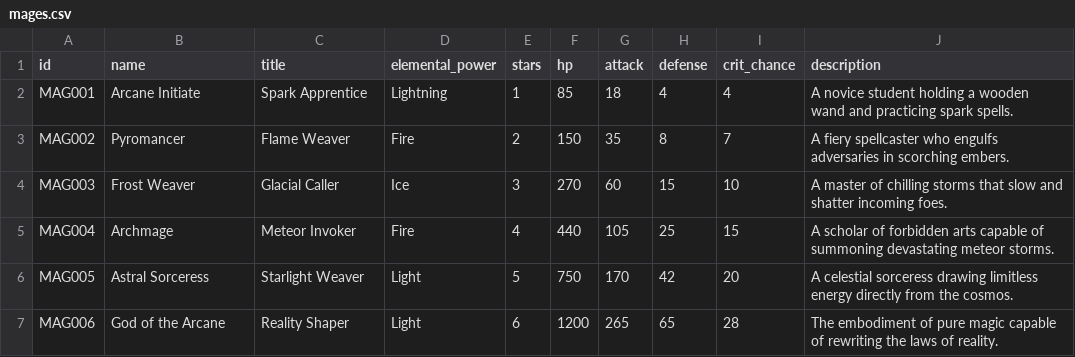
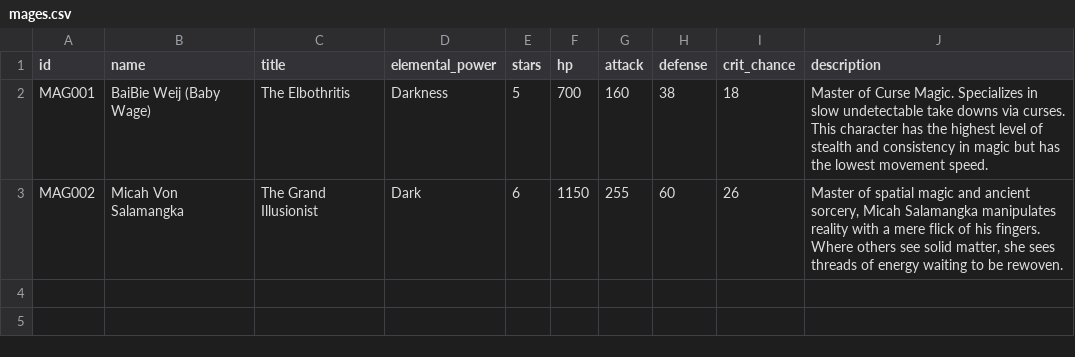
Before and after one commit to BXSualog/Cratetopia, a CSV file: data/mages.csv, drawn as a sheet.

```diff
--- a/data/mages.csv
+++ b/data/mages.csv
@@ -1,7 +1,3 @@
 id,name,title,elemental_power,stars,hp,attack,defense,crit_chance,description
-MAG001,Arcane Initiate,Spark Apprentice,Lightning,1,85,18,4,4,A novice student holding a wooden wand and practicing spark spells.
-MAG002,Pyromancer,Flame Weaver,Fire,2,150,35,8,7,A fiery spellcaster who engulfs adversaries in scorching embers.
-MAG003,Frost Weaver,Glacial Caller,Ice,3,270,60,15,10,A master of chilling storms that slow and shatter incoming foes.
-MAG004,Archmage,Meteor Invoker,Fire,4,440,105,25,15,A scholar of forbidden arts capable of summoning devastating meteor storms.
-MAG005,Astral Sorceress,Starlight Weaver,Light,5,750,170,42,20,A celestial sorceress drawing limitless energy directly from the cosmos.
-MAG006,God of the Arcane,Reality Shaper,Light,6,1200,265,65,28,The embodiment of pure magic capable of rewriting the laws of reality.
+MAG001,BaiBie Weij (Baby Wage),The Elbothritis,Darkness,5,700,160,38,18,"Master of Curse Magic. Specializes in slow undetectable take downs via curses. This character has the highest level of stealth and consistency in magic but has the lowest movement speed."
+MAG002,Micah Von Salamangka,The Grand Illusionist,Dark,6,1150,255,60,26,"Master of spatial magic and ancient sorcery, Micah Salamangka manipulates reality with a mere flick of his fingers. Where others see solid matter, she sees threads of energy waiting to be rewoven."
```
Also changed, not shown: data/assassins.csv, data/rangers.csv, 11 other files.
